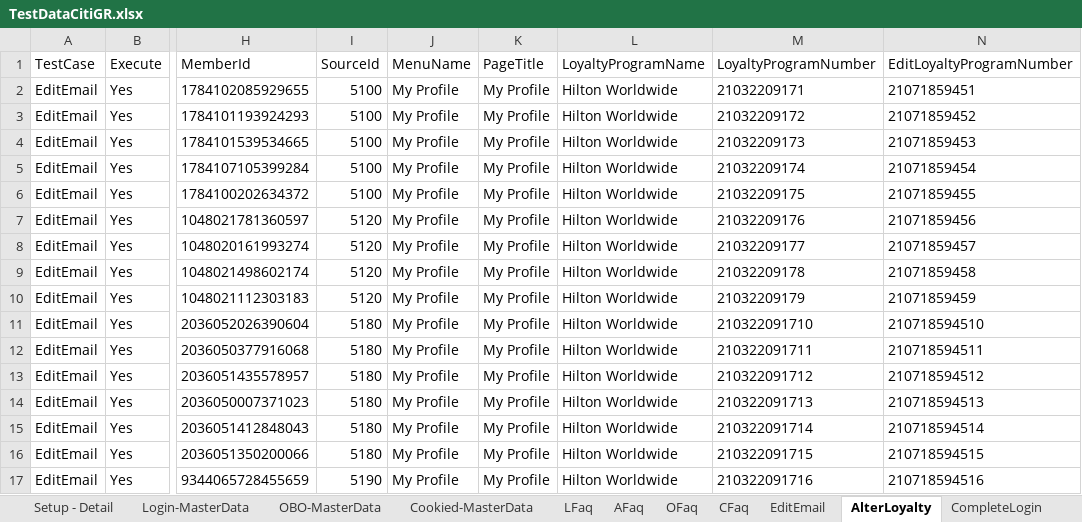
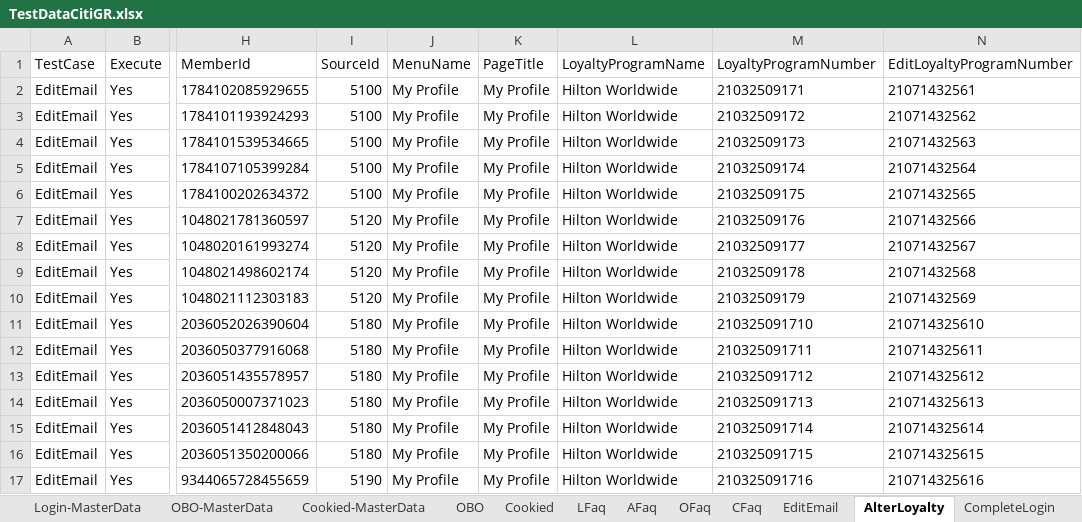
Before and after one commit to sunilmn/CitiGRAutomation, an Excel workbook: TestDataCitiGR.xlsx, sheet AlterLoyalty, drawn as a sheet; only a part is shown, gaps mark what is left out; values as stored, in another font and other column widths than the file's, no borders; the diff covers the shown part only; the diff names each change by its address in the sheet, - before the commit and + after, or states it on an @@ line.

```diff
--- a/TestDataCitiGR.xlsx (sheet AlterLoyalty)
+++ b/TestDataCitiGR.xlsx (sheet AlterLoyalty)
+sheet tab: OBO
+sheet tab: Cookied
-M2 (LoyaltyProgramNumber): 21032209171
+M2 (LoyaltyProgramNumber): 21032509171
-N2 (EditLoyaltyProgramNumber): 21071859451
+N2 (EditLoyaltyProgramNumber): 21071432561
-M3 (LoyaltyProgramNumber): 21032209172
+M3 (LoyaltyProgramNumber): 21032509172
-N3 (EditLoyaltyProgramNumber): 21071859452
+N3 (EditLoyaltyProgramNumber): 21071432562
-M4 (LoyaltyProgramNumber): 21032209173
+M4 (LoyaltyProgramNumber): 21032509173
-N4 (EditLoyaltyProgramNumber): 21071859453
+N4 (EditLoyaltyProgramNumber): 21071432563
-M5 (LoyaltyProgramNumber): 21032209174
+M5 (LoyaltyProgramNumber): 21032509174
-N5 (EditLoyaltyProgramNumber): 21071859454
+N5 (EditLoyaltyProgramNumber): 21071432564
-M6 (LoyaltyProgramNumber): 21032209175
+M6 (LoyaltyProgramNumber): 21032509175
-N6 (EditLoyaltyProgramNumber): 21071859455
+N6 (EditLoyaltyProgramNumber): 21071432565
-M7 (LoyaltyProgramNumber): 21032209176
+M7 (LoyaltyProgramNumber): 21032509176
-N7 (EditLoyaltyProgramNumber): 21071859456
+N7 (EditLoyaltyProgramNumber): 21071432566
-M8 (LoyaltyProgramNumber): 21032209177
+M8 (LoyaltyProgramNumber): 21032509177
-N8 (EditLoyaltyProgramNumber): 21071859457
+N8 (EditLoyaltyProgramNumber): 21071432567
-M9 (LoyaltyProgramNumber): 21032209178
+M9 (LoyaltyProgramNumber): 21032509178
-N9 (EditLoyaltyProgramNumber): 21071859458
+N9 (EditLoyaltyProgramNumber): 21071432568
-M10 (LoyaltyProgramNumber): 21032209179
+M10 (LoyaltyProgramNumber): 21032509179
-N10 (EditLoyaltyProgramNumber): 21071859459
+N10 (EditLoyaltyProgramNumber): 21071432569
-M11 (LoyaltyProgramNumber): 210322091710
+M11 (LoyaltyProgramNumber): 210325091710
-N11 (EditLoyaltyProgramNumber): 210718594510
+N11 (EditLoyaltyProgramNumber): 210714325610
-M12 (LoyaltyProgramNumber): 210322091711
+M12 (LoyaltyProgramNumber): 210325091711
-N12 (EditLoyaltyProgramNumber): 210718594511
+N12 (EditLoyaltyProgramNumber): 210714325611
-M13 (LoyaltyProgramNumber): 210322091712
+M13 (LoyaltyProgramNumber): 210325091712
-N13 (EditLoyaltyProgramNumber): 210718594512
+N13 (EditLoyaltyProgramNumber): 210714325612
-M14 (LoyaltyProgramNumber): 210322091713
+M14 (LoyaltyProgramNumber): 210325091713
-N14 (EditLoyaltyProgramNumber): 210718594513
+N14 (EditLoyaltyProgramNumber): 210714325613
-M15 (LoyaltyProgramNumber): 210322091714
+M15 (LoyaltyProgramNumber): 210325091714
-N15 (EditLoyaltyProgramNumber): 210718594514
+N15 (EditLoyaltyProgramNumber): 210714325614
-M16 (LoyaltyProgramNumber): 210322091715
+M16 (LoyaltyProgramNumber): 210325091715
-N16 (EditLoyaltyProgramNumber): 210718594515
+N16 (EditLoyaltyProgramNumber): 210714325615
-M17 (LoyaltyProgramNumber): 210322091716
+M17 (LoyaltyProgramNumber): 210325091716
-N17 (EditLoyaltyProgramNumber): 210718594516
+N17 (EditLoyaltyProgramNumber): 210714325616
```
Also changed, not shown: 136 edited cells elsewhere in this sheet, sheet EditEmail, sheet TestCaseMaster, sheet LFaq, sheet Login-MasterData, XPathIdData.xlsx, 20 other files.
